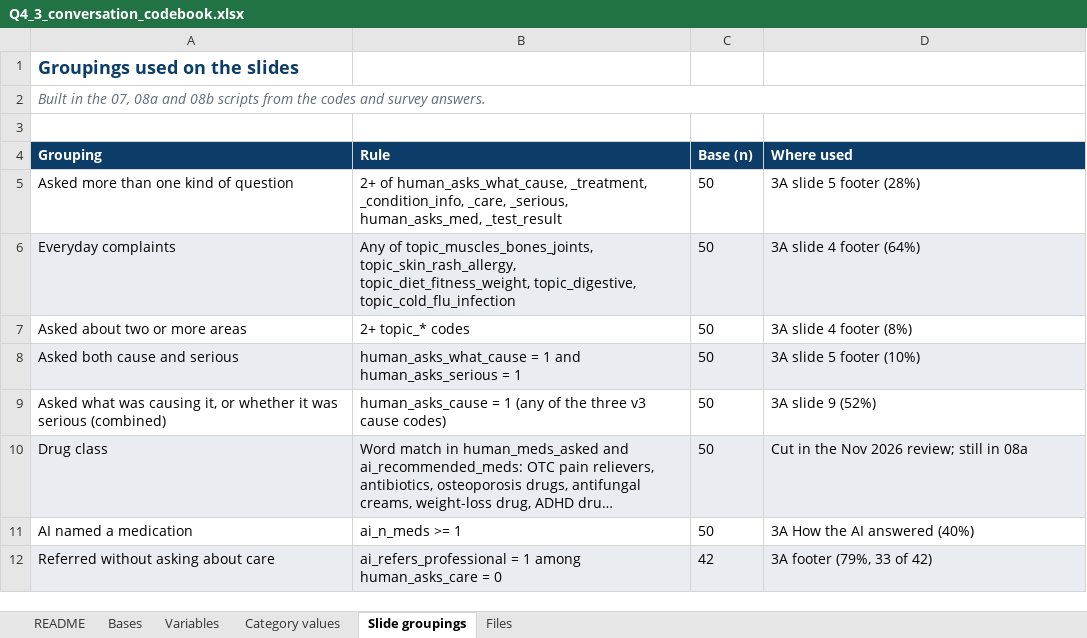
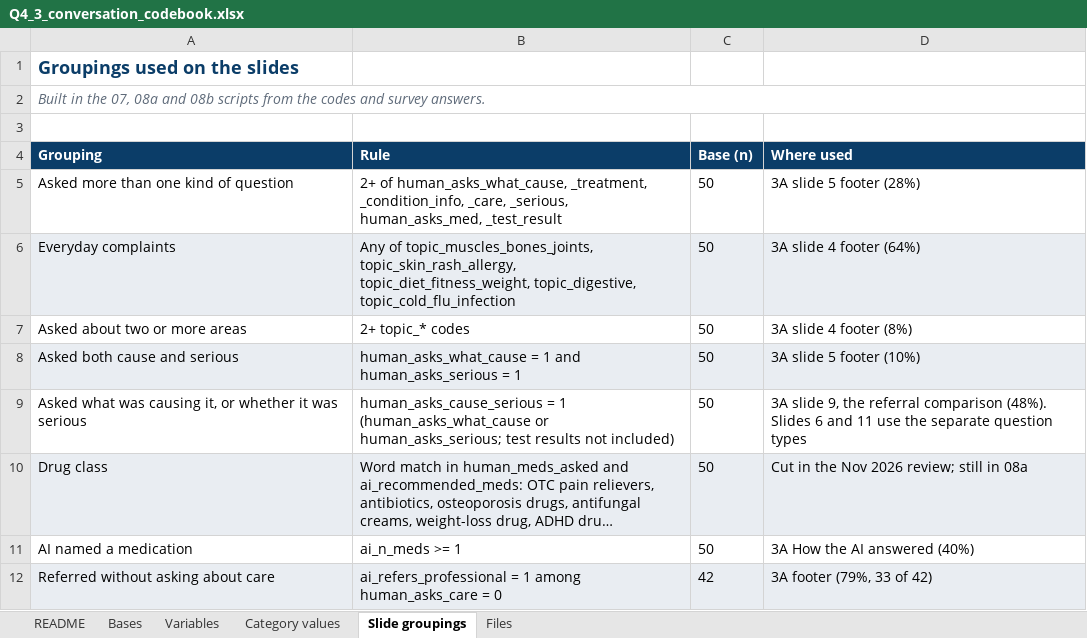
Before and after one commit to denicia-fae-healogix/Q4_pulse_3_ai_healthcare_conversations, an Excel workbook: codebook/Q4_3_conversation_codebook.xlsx, sheet Slide groupings, drawn as a sheet; only a part is shown; long unchanged cells end in …; values as stored, in another font and other column widths than the file's, no borders; removed rows and columns are numbered as before the commit, all else as after; the diff names each change by its address in the sheet, - before the commit and + after, or states it on an @@ line.

Commit message:
adjusted slides to have the same base and consistent fonts

```diff
--- a/codebook/Q4_3_conversation_codebook.xlsx (sheet Slide groupings)
+++ b/codebook/Q4_3_conversation_codebook.xlsx (sheet Slide groupings)
-row 9: Asked what was causing it, or whether it was serious (combined) | human_asks_cause = 1 (any of the three v3 cause codes) | 50 | 3A slide 9 (52%)
+row 9: Asked what was causing it, or whether it was serious | human_asks_cause_serious = 1 (human_asks_what_cause or human_asks_serious; test results not included) | 50 | 3A slide 9, the referral comparison (48%). Slides 6 and 11 use the separate question types
```
Also changed, not shown: sheet Variables, sheet Category values, 12 other files.
